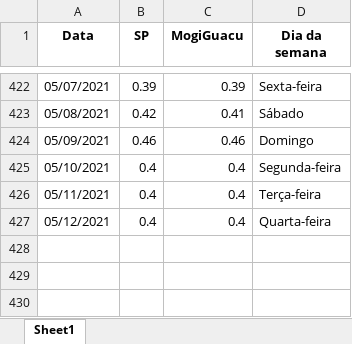
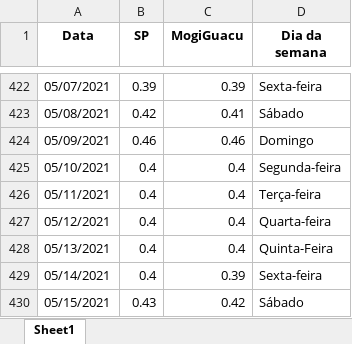
Before and after one commit to Zamariolo/MogiOpenData, an Excel workbook: Dados/dadosIsolamento.xlsx, sheet Sheet1, drawn as a sheet; only a part is shown, gaps mark what is left out; values as stored, in another font and other column widths than the file's, no borders; the diff names each change by its address in the sheet, - before the commit and + after, or states it on an @@ line.

```diff
--- a/Dados/dadosIsolamento.xlsx (sheet Sheet1)
+++ b/Dados/dadosIsolamento.xlsx (sheet Sheet1)
+row 428: 05/13/2021 | 0.4 | 0.4 | Quinta-Feira
+row 429: 05/14/2021 | 0.4 | 0.39 | Sexta-feira
+row 430: 05/15/2021 | 0.43 | 0.42 | Sábado
```
Also changed, not shown: Dados/dados_dygraph2.xlsx, 5 other files.
